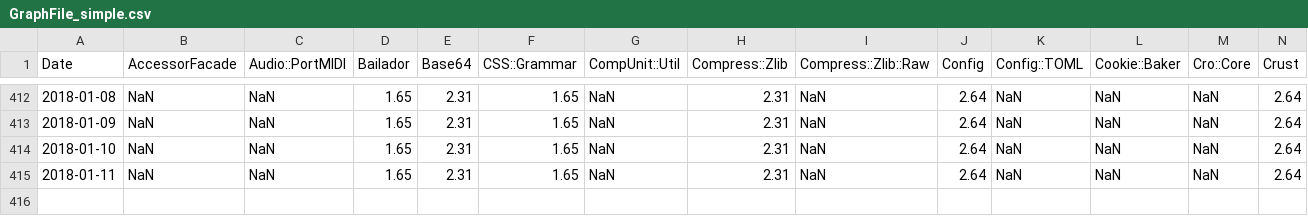
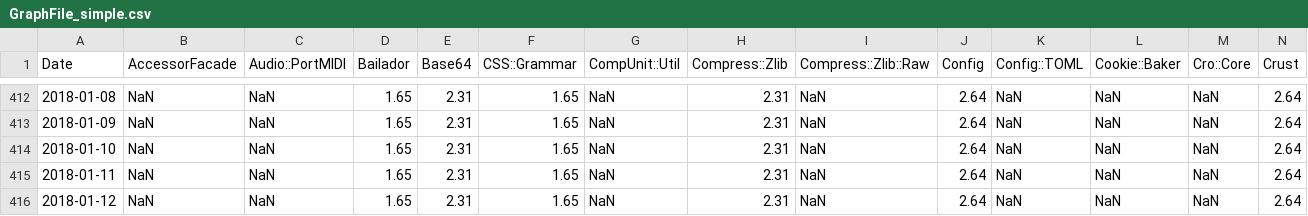
Before and after one commit to finanalyst/ModuleCitation, a CSV file: GraphFile_simple.csv, drawn as a sheet; only a part is shown, gaps mark what is left out; rows hold the shown columns only; the diff names each change by its address in the sheet, - before the commit and + after, or states it on an @@ line.

```diff
--- a/GraphFile_simple.csv
+++ b/GraphFile_simple.csv
+row 416: 2018-01-12 | NaN | NaN | 1.65 | 2.31 | 1.65 | NaN | 2.31 | NaN | 2.64 | NaN | NaN | NaN | 2.64
```
Also changed, not shown: GraphFile_AllModules.csv, GraphFile_recursive.csv, 1 other file.
